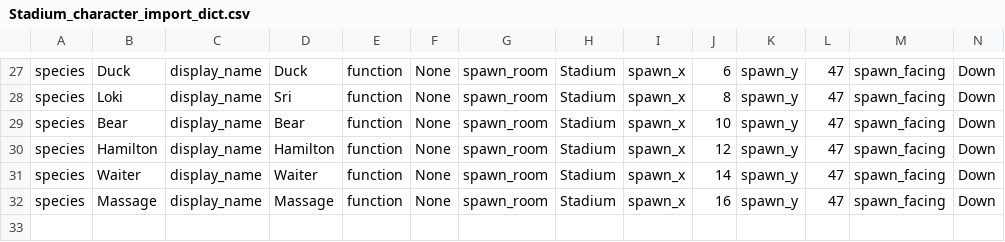
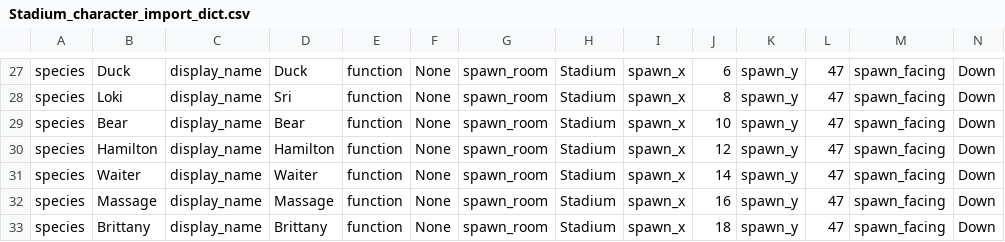
Before and after one commit to gowigglytuff/hornby_game, a CSV file: assets/rooms/Stadium/Stadium_character_import_dict.csv, drawn as a sheet; only a part is shown, gaps mark what is left out; rows hold the shown columns only; the diff names each change by its address in the sheet, - before the commit and + after, or states it on an @@ line.

```diff
--- a/assets/rooms/Stadium/Stadium_character_import_dict.csv
+++ b/assets/rooms/Stadium/Stadium_character_import_dict.csv
+row 33: species | Brittany | display_name | Brittany | function | None | spawn_room | Stadium | spawn_x | 18 | spawn_y | 47 | spawn_facing | Down
```
Also changed, not shown: assets/import_data/character_class_import.csv, 11 other files.
